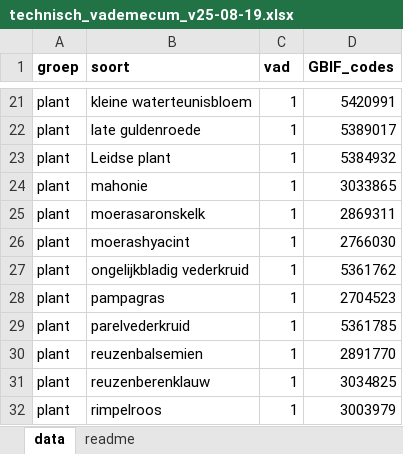
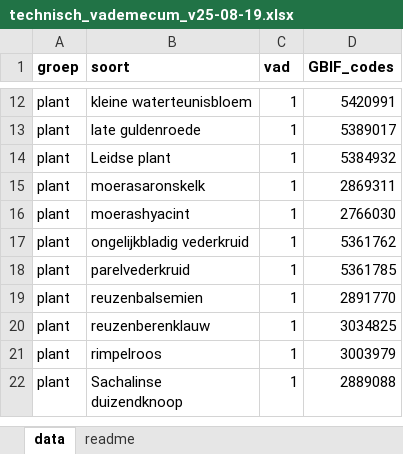
Before and after one commit to inbo/prius-radius, an Excel workbook: prius2/input/technisch_vademecum_v25-08-19.xlsx, sheet data, drawn as a sheet; only a part is shown, gaps mark what is left out; the shorter side is filled out with more unchanged rows; values as stored, in another font and other column widths than the file's, no borders; the diff covers the shown part only; the diff names each change by its address in the sheet, - before the commit and + after, or states it on an @@ line.

```diff
--- a/prius2/input/technisch_vademecum_v25-08-19.xlsx (sheet data)
+++ b/prius2/input/technisch_vademecum_v25-08-19.xlsx (sheet data)
-row 24: plant | mahonie | 1 | 3033865
-row 28: plant | pampagras | 1 | 2704523
```
Also changed, not shown: 12 removed rows elsewhere in this sheet, prius2/input/ad-hoc_v25-08-19.xlsx, 23 other files.
